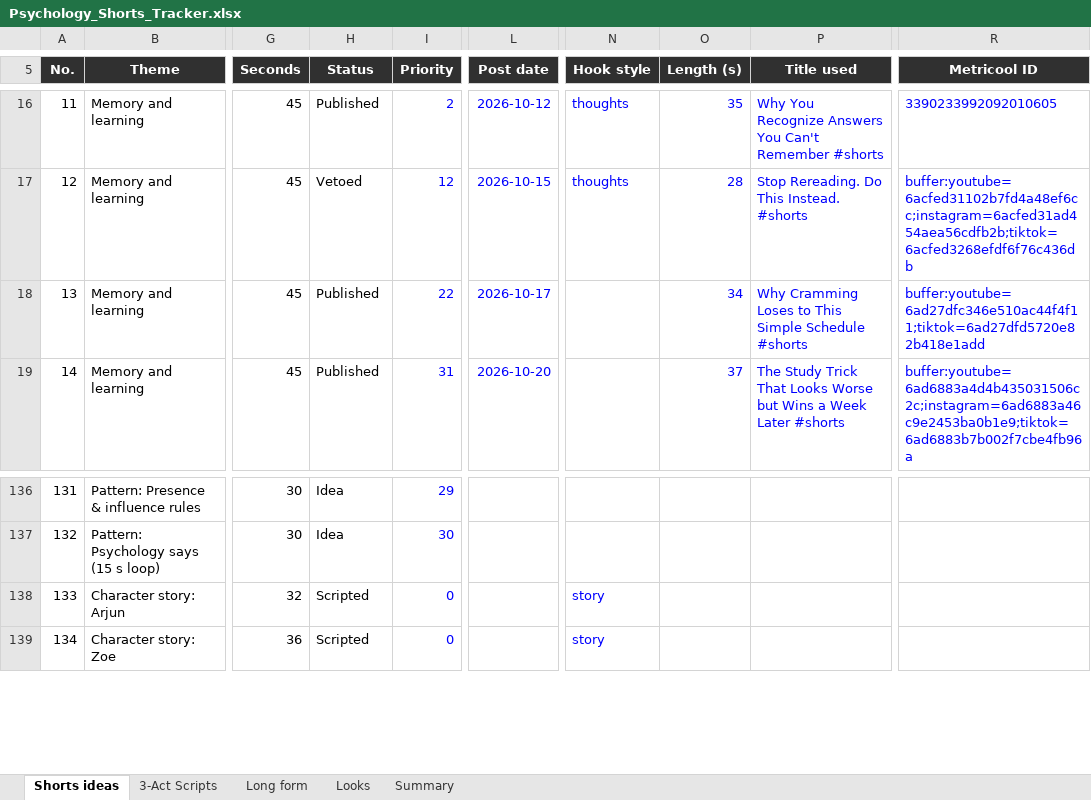
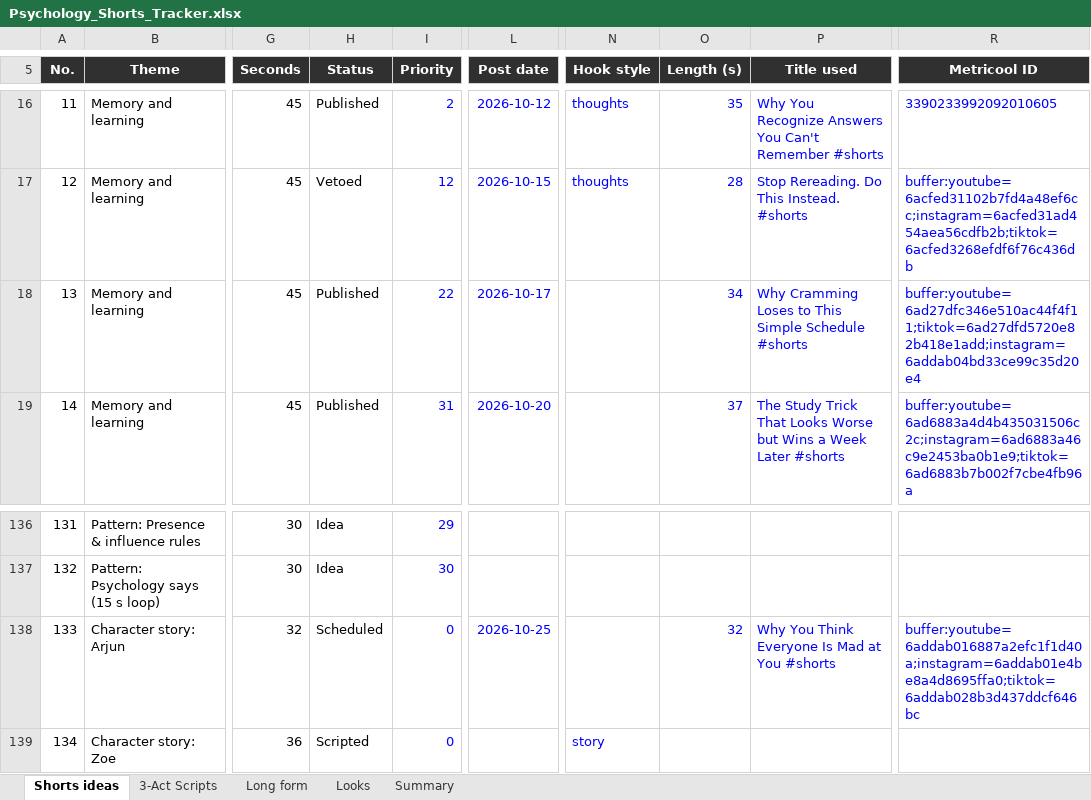
Before and after one commit to SamShark777/motion-as-code, an Excel workbook: shorts/Psychology_Shorts_Tracker.xlsx, sheet Shorts ideas, drawn as a sheet; only a part is shown, gaps mark what is left out; values as stored, in another font and other column widths than the file's, no borders; conditional formats and table styles not drawn; the diff names each change by its address in the sheet, - before the commit and + after, or states it on an @@ line.

Commit message:
ci: scheduled 2026-10-25

```diff
--- a/shorts/Psychology_Shorts_Tracker.xlsx (sheet Shorts ideas)
+++ b/shorts/Psychology_Shorts_Tracker.xlsx (sheet Shorts ideas)
-R18 (Metricool ID): buffer:youtube=6ad27dfc346e510ac44f4f11;tiktok=6ad27dfd5720e82b418e1add
+R18 (Metricool ID): buffer:youtube=6ad27dfc346e510ac44f4f11;tiktok=6ad27dfd5720e82b418e1add;instagram=6addab04bd33ce99c35d20e4
-H138 (Status): Scripted
+H138 (Status): Scheduled
-L138 (Post date): (empty)
+L138 (Post date): 2026-10-25
-N138 (Hook style): story
+N138 (Hook style): (empty)
-O138 (Length (s)): (empty)
+O138 (Length (s)): 32
-P138 (Title used): (empty)
+P138 (Title used): Why You Think Everyone Is Mad at You #shorts
-R138 (Metricool ID): (empty)
+R138 (Metricool ID): buffer:youtube=6addab016887a2efc1f1d40a;instagram=6addab01e4be8a4d8695ffa0;tiktok=6addab028b3d437ddcf646bc
```
Also changed, not shown: 14 other files.
